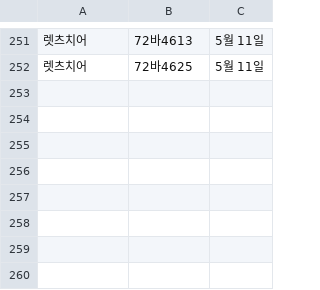
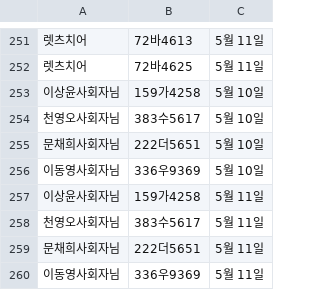
Before and after one commit to ahnonine/pdf_parking, a CSV file: data.csv, drawn as a sheet; only a part is shown, gaps mark what is left out; the diff names each change by its address in the sheet, - before the commit and + after, or states it on an @@ line.

Commit message:
Update data.csv

```diff
--- a/data.csv
+++ b/data.csv
+row 253: 이상윤사회자님 | 159가4258 | 5월 10일
+row 254: 천영오사회자님 | 383수5617 | 5월 10일
+row 255: 문채희사회자님 | 222더5651 | 5월 10일
+row 256: 이동영사회자님 | 336우9369 | 5월 10일
+row 257: 이상윤사회자님 | 159가4258 | 5월 11일
+row 258: 천영오사회자님 | 383수5617 | 5월 11일
+row 259: 문채희사회자님 | 222더5651 | 5월 11일
+row 260: 이동영사회자님 | 336우9369 | 5월 11일
```
